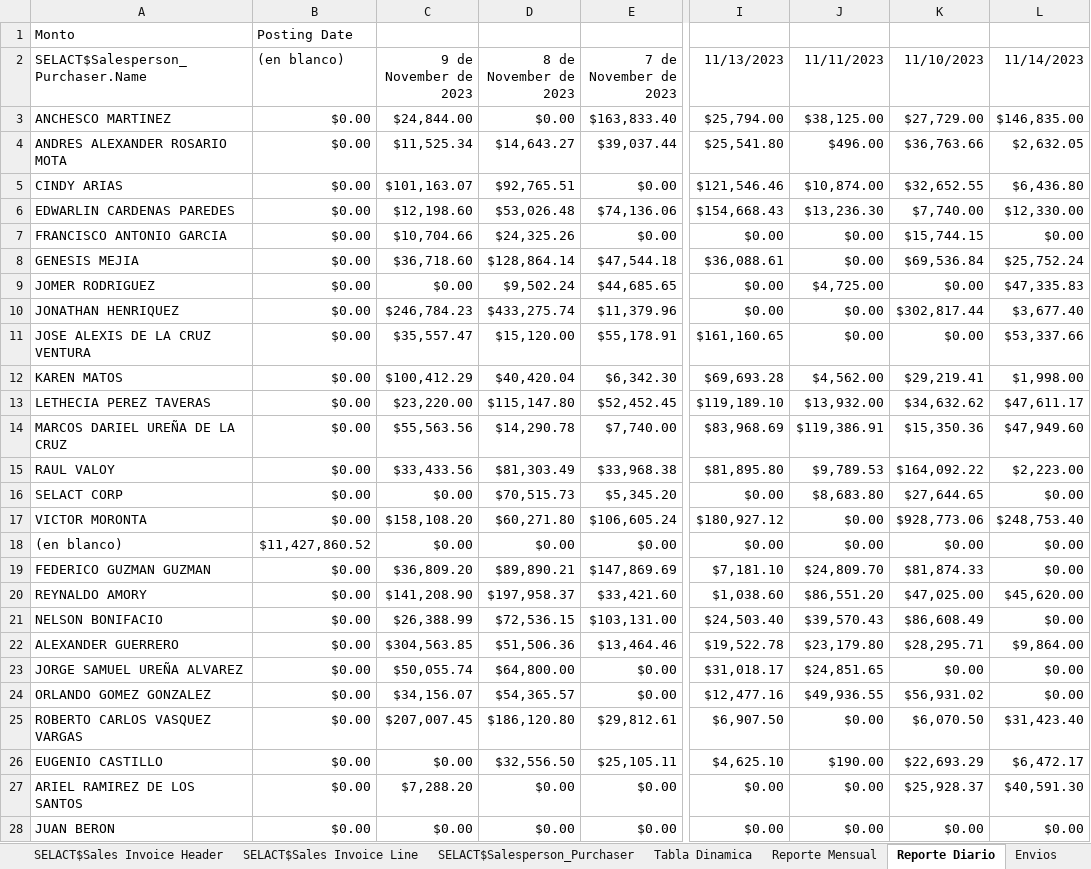
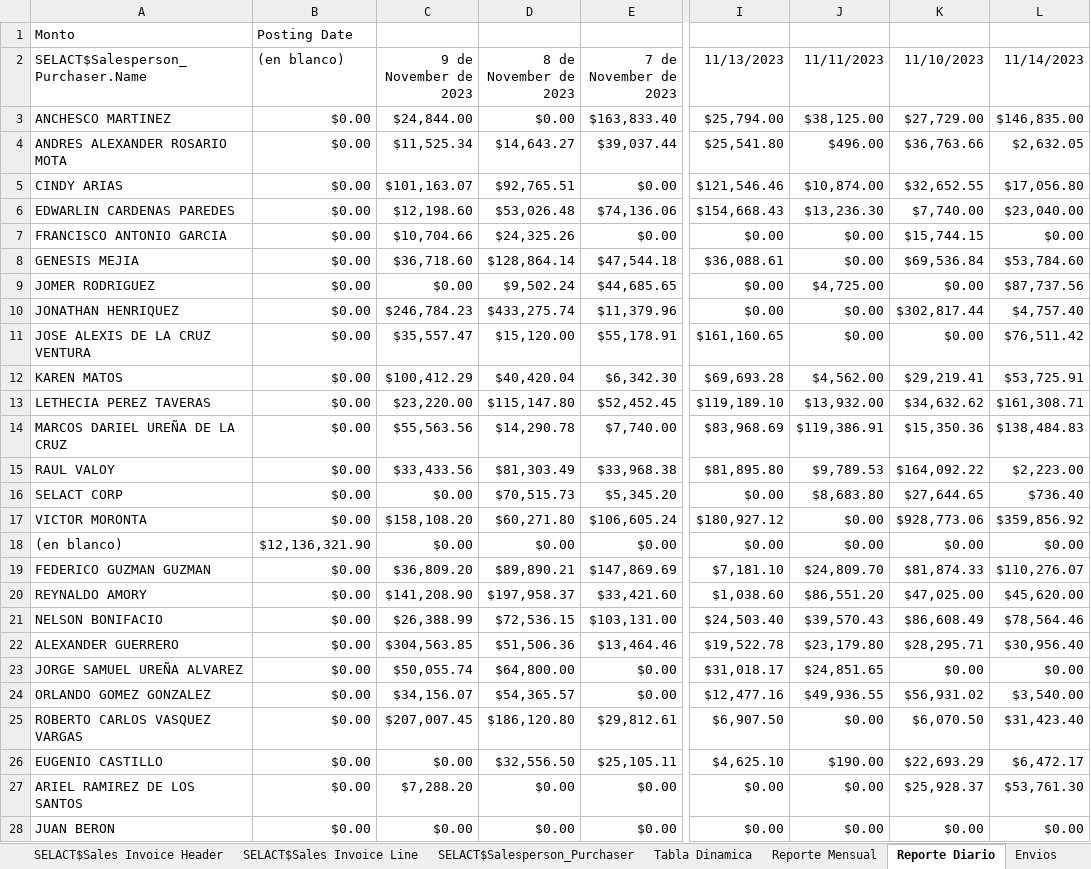
Before and after one commit to CodeDrTech/DevelopPython, an Excel workbook: Ventas Selact/ventas.xlsx, sheet Reporte Diario, drawn as a sheet; only a part is shown, gaps mark what is left out; values as stored, in another font and other column widths than the file's, no borders; charts and pictures not drawn; the diff names each change by its address in the sheet, - before the commit and + after, or states it on an @@ line.

```diff
--- a/Ventas Selact/ventas.xlsx (sheet Reporte Diario)
+++ b/Ventas Selact/ventas.xlsx (sheet Reporte Diario)
-L5 (11/14/2023): $6,436.80
+L5 (11/14/2023): $17,056.80
-L6 (11/14/2023): $12,330.00
+L6 (11/14/2023): $23,040.00
-L8 (11/14/2023): $25,752.24
+L8 (11/14/2023): $53,784.60
-L9 (11/14/2023): $47,335.83
+L9 (11/14/2023): $87,737.56
-L10 (11/14/2023): $3,677.40
+L10 (11/14/2023): $4,757.40
-L11 (11/14/2023): $53,337.66
+L11 (11/14/2023): $76,511.42
-L12 (11/14/2023): $1,998.00
+L12 (11/14/2023): $53,725.91
-L13 (11/14/2023): $47,611.17
+L13 (11/14/2023): $161,308.71
-L14 (11/14/2023): $47,949.60
+L14 (11/14/2023): $138,484.83
-L16 (11/14/2023): $0.00
+L16 (11/14/2023): $736.40
-L17 (11/14/2023): $248,753.40
+L17 (11/14/2023): $359,856.92
-B18 ((en blanco)): $11,427,860.52
+B18 ((en blanco)): $12,136,321.90
-L19 (11/14/2023): $0.00
+L19 (11/14/2023): $110,276.07
-L21 (11/14/2023): $0.00
+L21 (11/14/2023): $78,564.46
-L22 (11/14/2023): $9,864.00
+L22 (11/14/2023): $30,956.40
-L24 (11/14/2023): $0.00
+L24 (11/14/2023): $3,540.00
-L27 (11/14/2023): $40,591.30
+L27 (11/14/2023): $53,761.30
```
Also changed, not shown: sheet SELACT$Sales Invoice Line, sheet SELACT$Sales Invoice Header, sheet Tabla Dinamica, sheet Reporte Mensual, sheet Envios, sheet SELACT$Salesperson_Purchaser.
